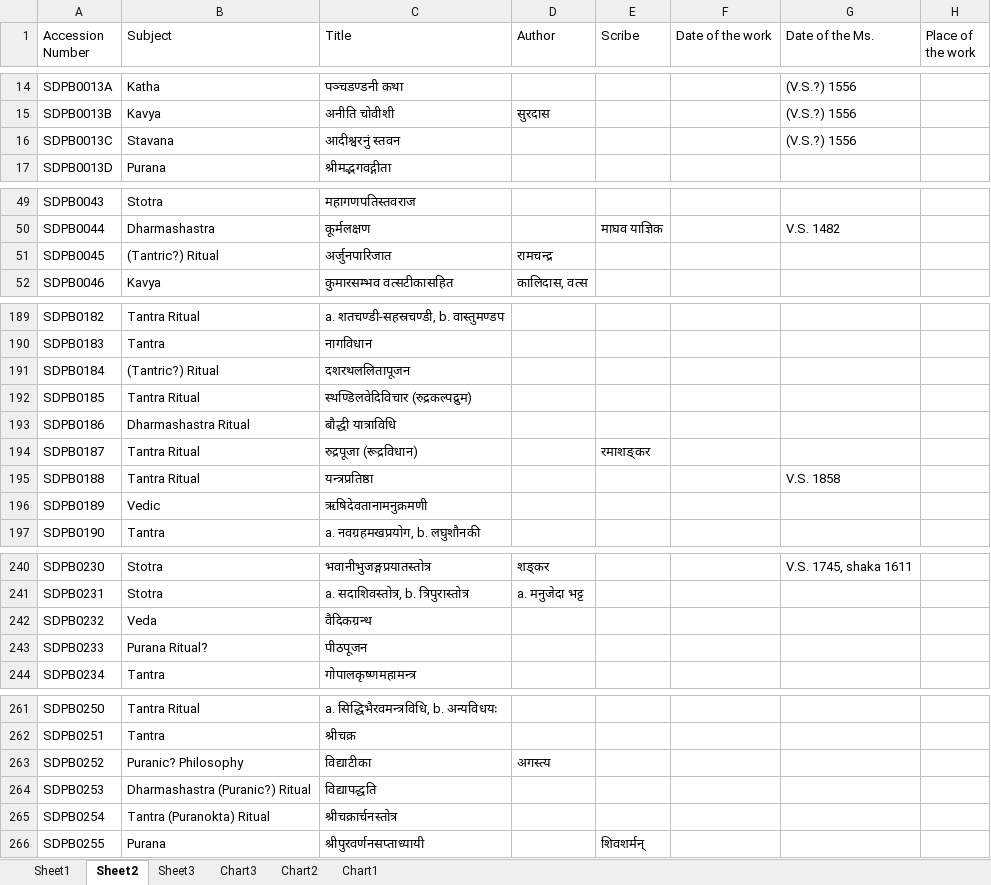
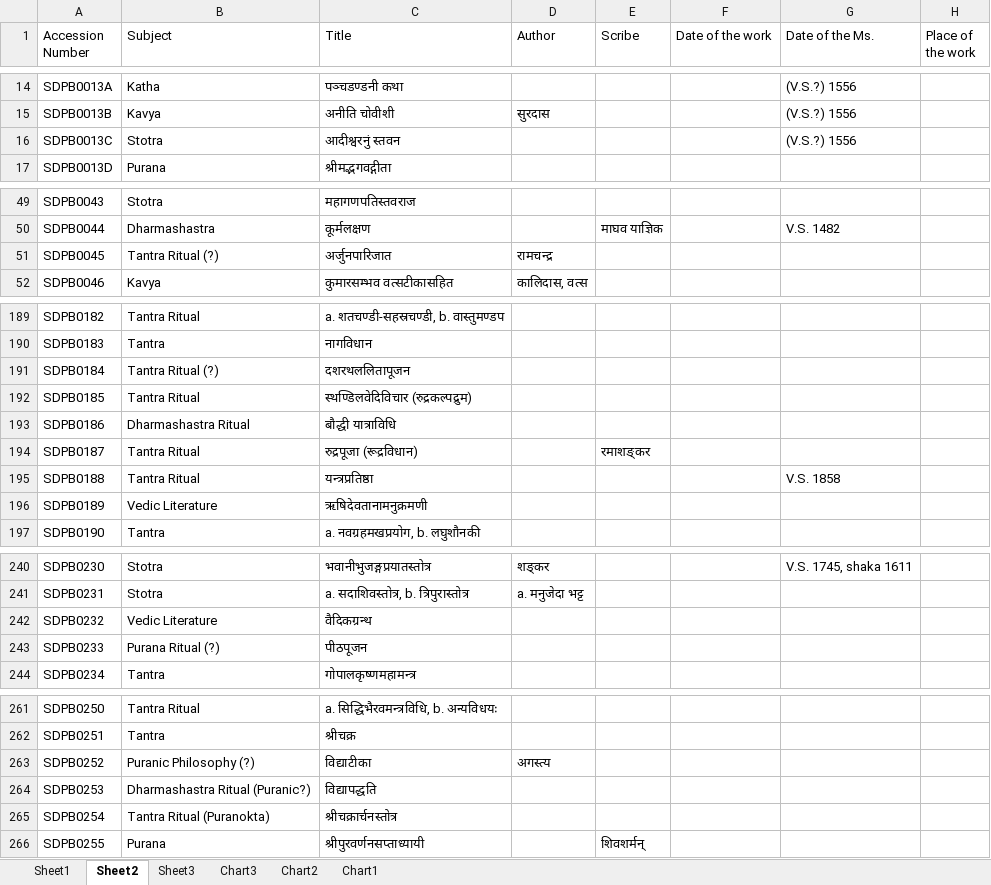
Before and after one commit to drdhaval2785/ChunilalGandhiVidyabhavan, an Excel workbook: catalogueXlsx/dinamanishankara.xlsx, sheet Sheet2, drawn as a sheet; only a part is shown, gaps mark what is left out; values as stored, in another font and other column widths than the file's, no borders; the diff covers the shown part only; the diff names each change by its address in the sheet, - before the commit and + after, or states it on an @@ line.

Commit message:
some errors corrected for sorting of subjects

```diff
--- a/catalogueXlsx/dinamanishankara.xlsx (sheet Sheet2)
+++ b/catalogueXlsx/dinamanishankara.xlsx (sheet Sheet2)
-B16 (Subject): Stavana
+B16 (Subject): Stotra
-B51 (Subject): (Tantric?) Ritual
+B51 (Subject): Tantra Ritual (?)
-B191 (Subject): (Tantric?) Ritual
+B191 (Subject): Tantra Ritual (?)
-B196 (Subject): Vedic
+B196 (Subject): Vedic Literature
-B242 (Subject): Veda
+B242 (Subject): Vedic Literature
-B243 (Subject): Purana Ritual?
+B243 (Subject): Purana Ritual (?)
-B263 (Subject): Puranic? Philosophy
+B263 (Subject): Puranic Philosophy (?)
-B264 (Subject): Dharmashastra (Puranic?) Ritual
+B264 (Subject): Dharmashastra Ritual (Puranic?)
-B265 (Subject): Tantra (Puranokta) Ritual
+B265 (Subject): Tantra Ritual (Puranokta)
```
Also changed, not shown: 5 edited cells elsewhere in this sheet, charts or pictures, 3 other files.
